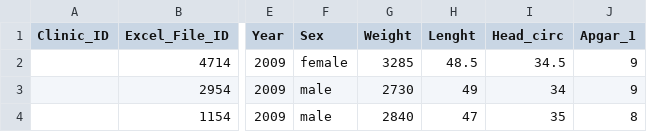
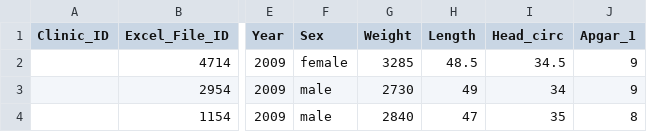
Before and after one commit to ShonTM/DataMiningProject1, a CSV file: Chilean Earthquake Perinatal Outcome_english_translation.csv, drawn as a sheet; only a part is shown, gaps mark what is left out; the diff names each change by its address in the sheet, - before the commit and + after, or states it on an @@ line.

Commit message:
Update of Excel file to rename "Lenght" to "Length

```diff
--- a/Chilean Earthquake Perinatal Outcome_english_translation.csv
+++ b/Chilean Earthquake Perinatal Outcome_english_translation.csv
-H1: Lenght
+H1: Length
```
Also changed, not shown: 1 other file.
